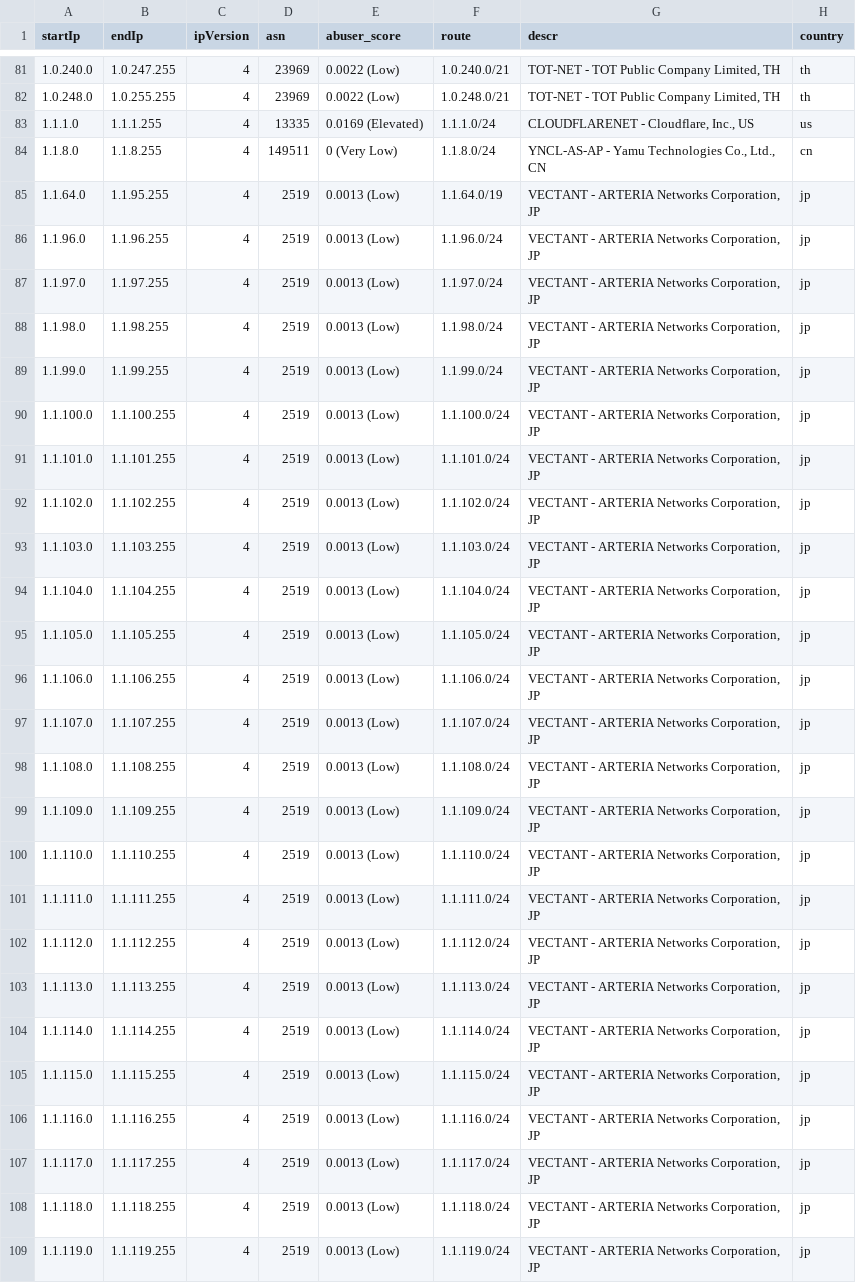
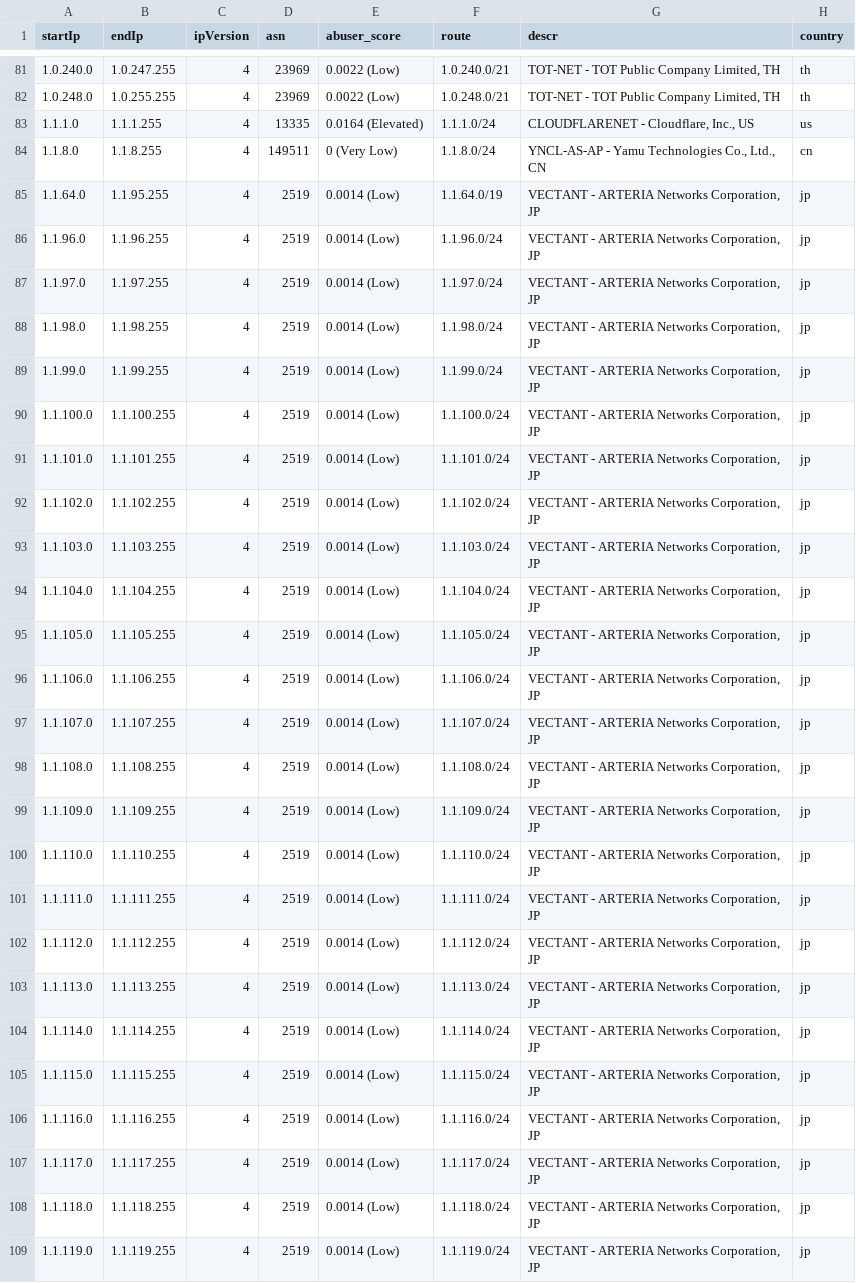
Before and after one commit to ipapi-is/ipapi, a CSV file: databases/asnSample.csv, drawn as a sheet; only a part is shown, gaps mark what is left out; the diff covers the shown part only; the diff names each change by its address in the sheet, - before the commit and + after, or states it on an @@ line.

```diff
--- a/databases/asnSample.csv
+++ b/databases/asnSample.csv
-E83 (abuser_score): 0.0169 (Elevated)
+E83 (abuser_score): 0.0164 (Elevated)
-E85:E109 (abuser_score): 0.0013 (Low)
+E85:E109 (abuser_score): 0.0014 (Low)
```
Also changed, not shown: 1 added row, 1 removed row and 92 edited cells elsewhere in this file, databases/HostingRangesIPv4-Sample.csv, databases/HostingRangesIPv6-Sample.csv, 18 other files.
